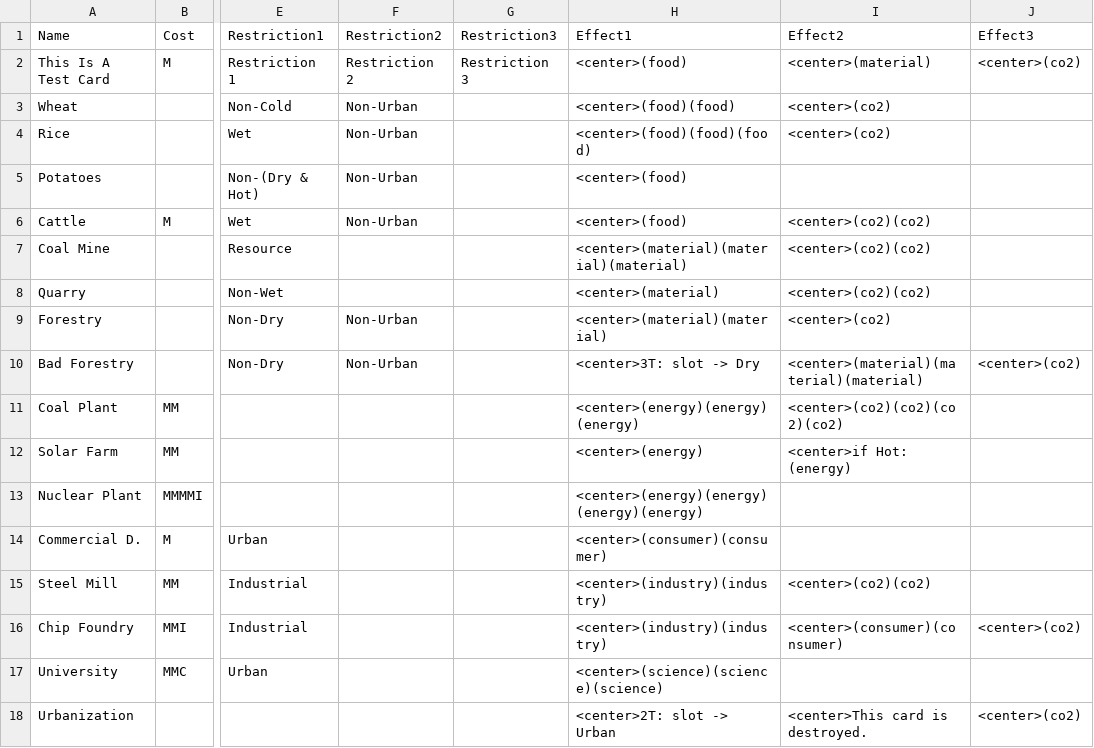
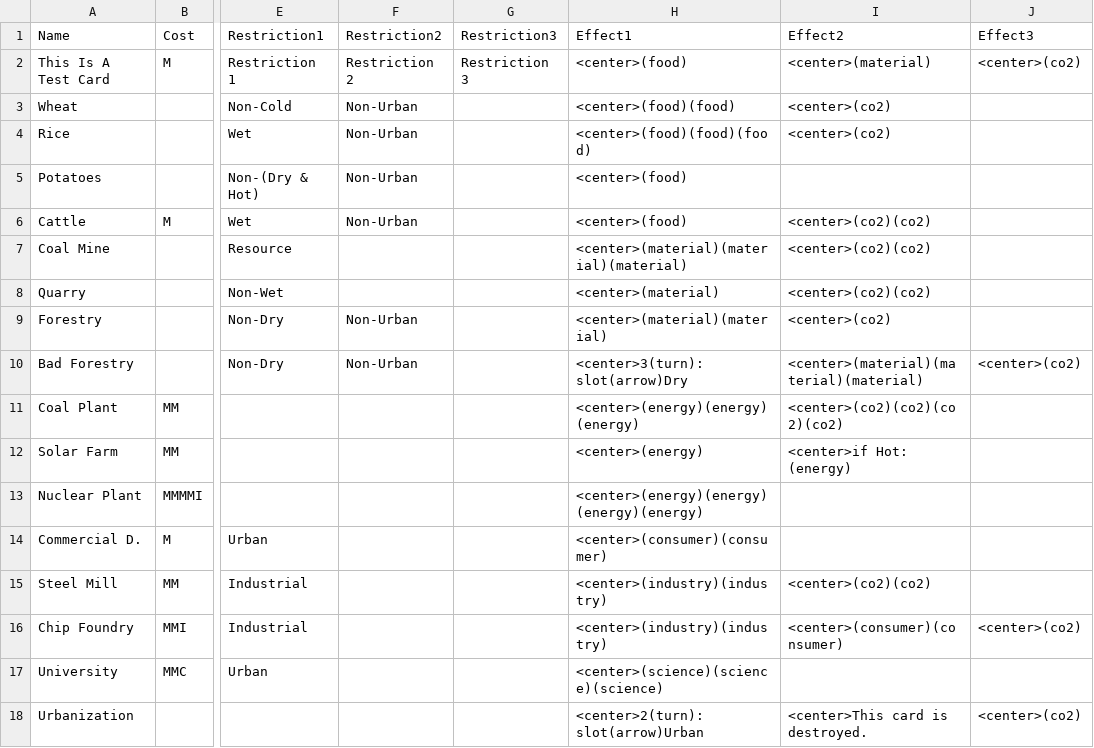
Before and after one commit to HopestarTeam/hopestar, a CSV file: Cards/base_cards.csv, drawn as a sheet; only a part is shown, gaps mark what is left out; the diff names each change by its address in the sheet, - before the commit and + after, or states it on an @@ line.

```diff
--- a/Cards/base_cards.csv
+++ b/Cards/base_cards.csv
-H10 (Effect1): <center>3T: slot -> Dry
+H10 (Effect1): <center>3(turn): slot(arrow)Dry
-H18 (Effect1): <center>2T: slot -> Urban
+H18 (Effect1): <center>2(turn): slot(arrow)Urban
```
Also changed, not shown: 6 other files.
